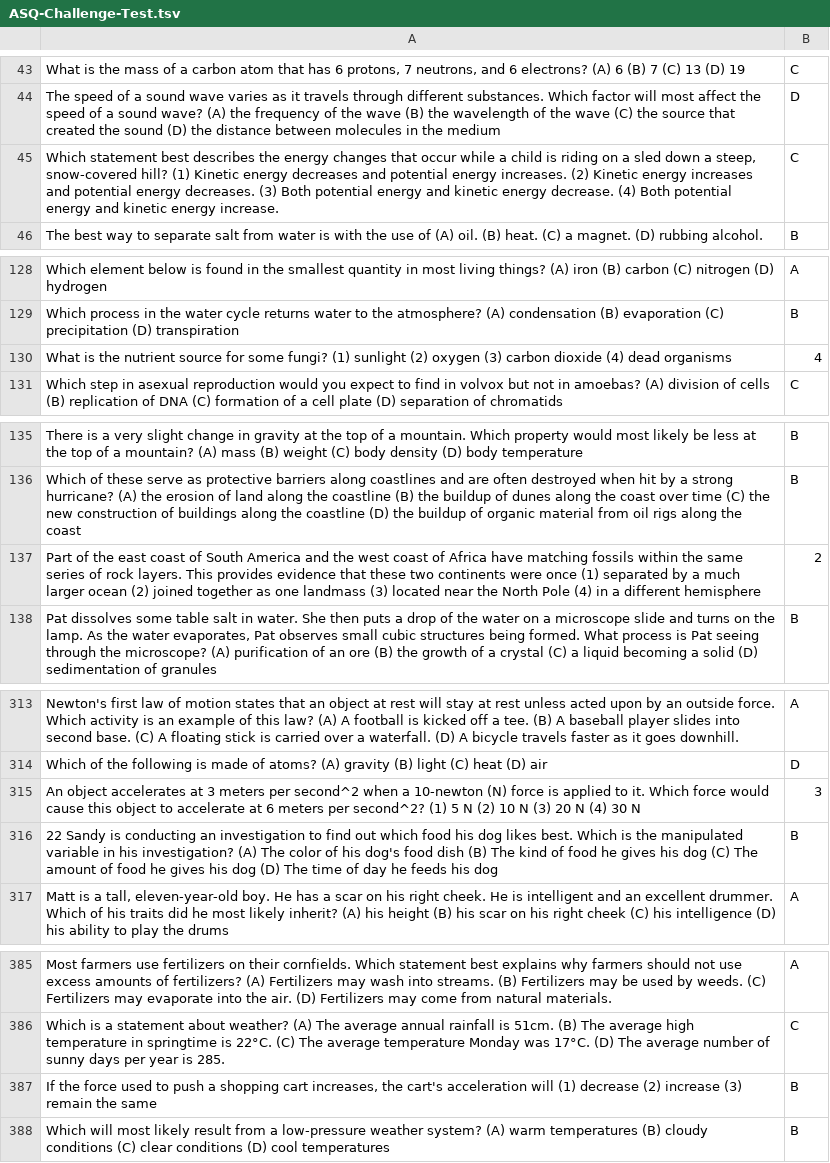
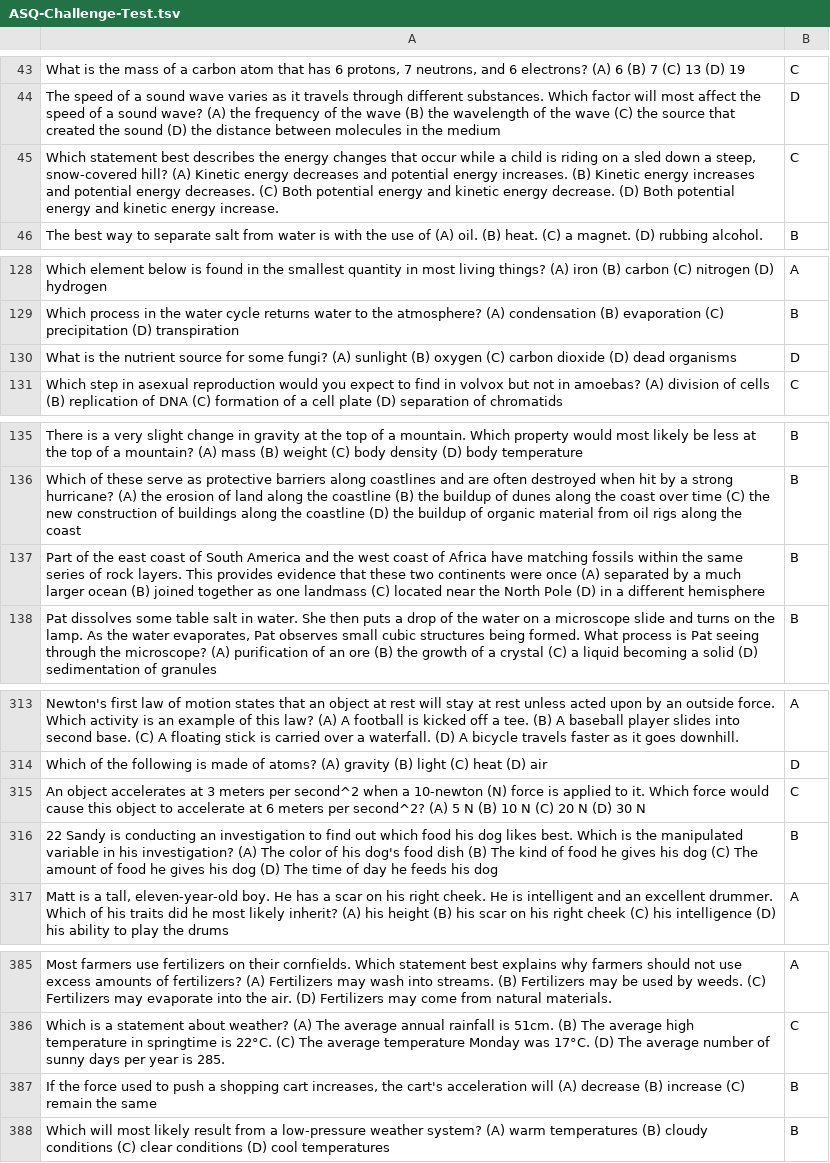
Before and after one commit to allenai/semanticilp, a TSV file: other/questionSets/ASQ-Challenge-Test.tsv, drawn as a sheet; only a part is shown, gaps mark what is left out; the diff covers the shown part only.

```diff
--- a/other/questionSets/ASQ-Challenge-Test.tsv
+++ b/other/questionSets/ASQ-Challenge-Test.tsv
@@ -44,3 +44,3 @@ What is the mass of a carbon atom that has 6 protons, 7 neutrons, and 6 electron
 The speed of a sound wave varies as it travels through different substances. Which factor will most affect the speed of a sound wave? (A) the frequency of the wave (B) the wavelength of the wave (C) the source that created the sound (D) the distance between molecules in the medium	D
-Which statement best describes the energy changes that occur while a child is riding on a sled down a steep, snow-covered hill? (1) Kinetic energy decreases and potential energy increases. (2) Kinetic energy increases and potential energy decreases. (3) Both potential energy and kinetic energy decrease. (4) Both potential energy and kinetic energy increase.	C
+Which statement best describes the energy changes that occur while a child is riding on a sled down a steep, snow-covered hill? (A) Kinetic energy decreases and potential energy increases. (B) Kinetic energy increases and potential energy decreases. (C) Both potential energy and kinetic energy decrease. (D) Both potential energy and kinetic energy increase.	C
 The best way to separate salt from water is with the use of (A) oil. (B) heat. (C) a magnet. (D) rubbing alcohol.	B
@@ -129,3 +129,3 @@ Which element below is found in the smallest quantity in most living things? (A)
 Which process in the water cycle returns water to the atmosphere? (A) condensation (B) evaporation (C) precipitation (D) transpiration	B
-What is the nutrient source for some fungi? (1) sunlight (2) oxygen (3) carbon dioxide (4) dead organisms	4
+What is the nutrient source for some fungi? (A) sunlight (B) oxygen (C) carbon dioxide (D) dead organisms	D
 Which step in asexual reproduction would you expect to find in volvox but not in amoebas? (A) division of cells (B) replication of DNA (C) formation of a cell plate (D) separation of chromatids	C
@@ -136,3 +136,3 @@ There is a very slight change in gravity at the top of a mountain. Which propert
 Which of these serve as protective barriers along coastlines and are often destroyed when hit by a strong hurricane? (A) the erosion of land along the coastline (B) the buildup of dunes along the coast over time (C) the new construction of buildings along the coastline (D) the buildup of organic material from oil rigs along the coast	B
-Part of the east coast of South America and the west coast of Africa have matching fossils within the same series of rock layers. This provides evidence that these two continents were once (1) separated by a much larger ocean (2) joined together as one landmass (3) located near the North Pole (4) in a different hemisphere	2
+Part of the east coast of South America and the west coast of Africa have matching fossils within the same series of rock layers. This provides evidence that these two continents were once (A) separated by a much larger ocean (B) joined together as one landmass (C) located near the North Pole (D) in a different hemisphere	B
 Pat dissolves some table salt in water. She then puts a drop of the water on a microscope slide and turns on the lamp. As the water evaporates, Pat observes small cubic structures being formed. What process is Pat seeing through the microscope? (A) purification of an ore (B) the growth of a crystal (C) a liquid becoming a solid (D) sedimentation of granules	B
@@ -314,3 +314,3 @@ Newton's first law of motion states that an object at rest will stay at rest unl
 Which of the following is made of atoms?   (A) gravity (B) light (C) heat (D) air	D
-An object accelerates at 3 meters per second^2 when a 10-newton (N) force is applied to it. Which force would cause this object to accelerate at 6 meters per second^2? (1) 5 N (2) 10 N (3) 20 N (4) 30 N	3
+An object accelerates at 3 meters per second^2 when a 10-newton (N) force is applied to it. Which force would cause this object to accelerate at 6 meters per second^2? (A) 5 N (B) 10 N (C) 20 N (D) 30 N	C
 22 Sandy is conducting an investigation to find out which food his dog likes best. Which is the manipulated variable in his investigation? (A) The color of his dog's food dish (B) The kind of food he gives his dog (C) The amount of food he gives his dog (D) The time of day he feeds his dog	B
@@ -386,3 +386,3 @@ Most farmers use fertilizers on their cornfields. Which statement best explains
 Which is a statement about weather? (A) The average annual rainfall is 51cm. (B) The average high temperature in springtime is 22°C. (C) The average temperature Monday was 17°C. (D) The average number of sunny days per year is 285.	C
-If the force used to push a shopping cart increases, the cart's acceleration will (1) decrease (2) increase (3) remain the same	B
+If the force used to push a shopping cart increases, the cart's acceleration will (A) decrease (B) increase (C) remain the same	B
 Which will most likely result from a low-pressure weather system? (A) warm temperatures (B) cloudy conditions (C) clear conditions (D) cool temperatures	B
```
Also changed, not shown: 17 edited cells elsewhere in this file, other/questionSets/ASQ-Additional-Dev.tsv, other/questionSets/ASQ-Additional-Test.tsv, 6 other files.
